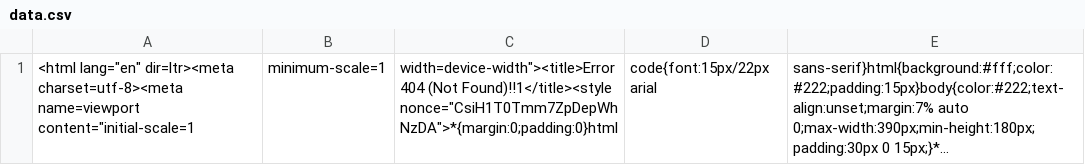
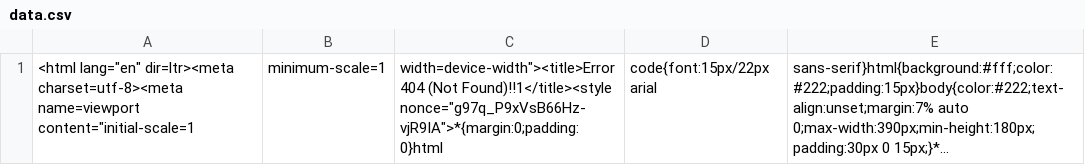
Before and after one commit to nehciyh/cargo-dashboard, a CSV file: data.csv, drawn as a sheet; long unchanged cells end in …; the diff names each change by its address in the sheet, - before the commit and + after, or states it on an @@ line.

```diff
--- a/data.csv
+++ b/data.csv
-C1: …(Not Found)!!1</title><style nonce="CsiH1T0Tmm7ZpDepWhNzDA">*{margin:0;padding:0}html
+C1: …(Not Found)!!1</title><style nonce="g97q_P9xVsB66Hz-vjR9IA">*{margin:0;padding:0}html
```
